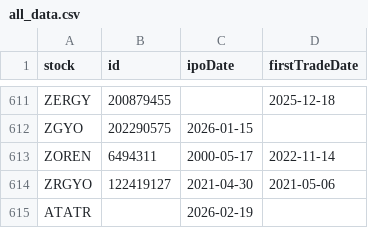
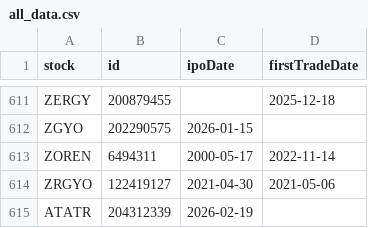
Before and after one commit to therkut/bistLists, a CSV file: data/all_data.csv, drawn as a sheet; only a part is shown, gaps mark what is left out.

Commit message:
Update all_data.csv

```diff
--- a/data/all_data.csv
+++ b/data/all_data.csv
@@ -614,2 +614,2 @@ ZOREN,6494311,2000-05-17,2022-11-14
 ZRGYO,122419127,2021-04-30,2021-05-06
-ATATR,,2026-02-19,
+ATATR,204312339,2026-02-19,
```
